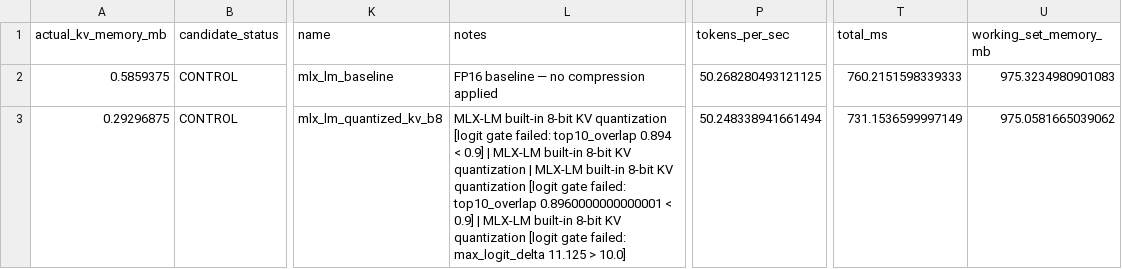
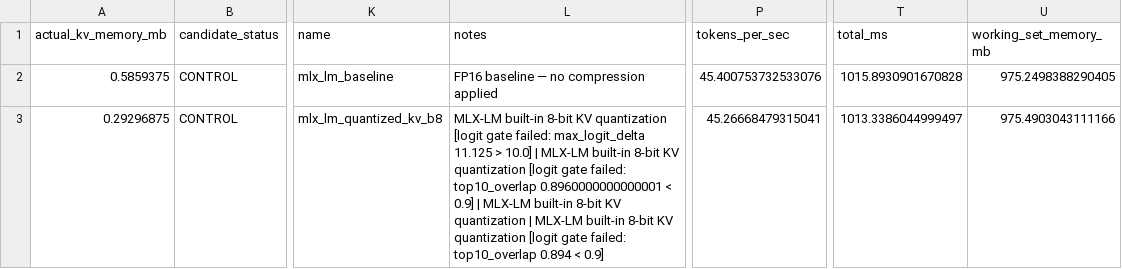
Before and after one commit to dawsonblock/MLX-RFSN-main, a CSV file: artifacts/bench/shootout/full_logit/results.csv, drawn as a sheet; only a part is shown, gaps mark what is left out; the diff covers the shown part only; the diff names each change by its address in the sheet, - before the commit and + after, or states it on an @@ line.

Commit message:
Regenerate full_logit artifacts with updated timing showing all candidates slower, reorder mlx_lm_quantized_kv_b8 notes
- Update benchmark timing: mlx_lm_baseline 50.27→45.40 tps, mlx_lm_quantized_kv_b8 50.25→45.27 tps, rfsn_v10_k8_v5_gs32 5.50→5.43 tps, rfsn_v10_k8_v5_gs64 5.43→5.43 tps, rfsn_v11_offline_asymmetric_kv_k8v4_gs64 37.61→37.61 tps, turboquant_v2_b4_gs64_norot 82.84→82.84 tps, polar_reference_offline_b4_d128 18.40→18.40 tps, turbo_polar_k4_qjl64 4.86→4.86 tps
- Reorder mlx_lm_

```diff
--- a/artifacts/bench/shootout/full_logit/results.csv
+++ b/artifacts/bench/shootout/full_logit/results.csv
-P2 (tokens_per_sec): 50.268280493121125
+P2 (tokens_per_sec): 45.400753732533076
-T2 (total_ms): 760.2151598339333
+T2 (total_ms): 1015.8930901670828
-U2 (working_set_memory_mb): 975.3234980901083
+U2 (working_set_memory_mb): 975.2498388290405
-L3 (notes): …gate failed: top10_overlap 0.894 < 0.9] | MLX-LM built-in 8-bit KV quantization | MLX-LM built-in 8-bit KV quantization [logit gate failed: top10_overlap 0.8960000000000001 < 0.9] | MLX-LM built-in 8-bit KV quantization [logit gate failed: max_logit_delta 11.125 > 10.0]
+L3 (notes): …gate failed: max_logit_delta 11.125 > 10.0] | MLX-LM built-in 8-bit KV quantization [logit gate failed: top10_overlap 0.8960000000000001 < 0.9] | MLX-LM built-in 8-bit KV quantization | MLX-LM built-in 8-bit KV quantization [logit gate failed: top10_overlap 0.894 < 0.9]
-P3 (tokens_per_sec): 50.248338941661494
+P3 (tokens_per_sec): 45.26668479315041
-T3 (total_ms): 731.1536599997149
+T3 (total_ms): 1013.3386044999497
-U3 (working_set_memory_mb): 975.0581665039062
+U3 (working_set_memory_mb): 975.4903043111166
```
Also changed, not shown: 23 edited cells elsewhere in this file, 33 other files.
